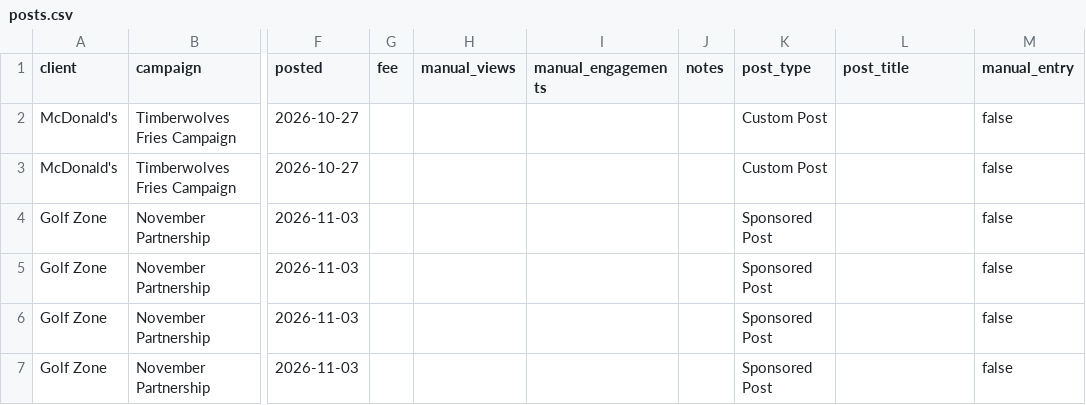
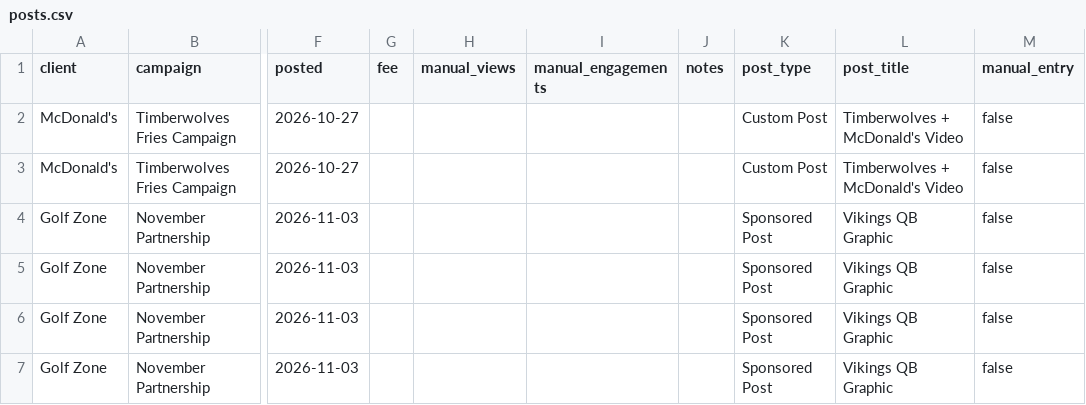
Before and after one commit to 10000takes/10k-hub, a CSV file: posts.csv, drawn as a sheet; only a part is shown, gaps mark what is left out; the diff names each change by its address in the sheet, - before the commit and + after, or states it on an @@ line.

Commit message:
Update existing sponsored posts

```diff
--- a/posts.csv
+++ b/posts.csv
-L2:L3 (post_title): (empty)
+L2:L3 (post_title): Timberwolves + McDonald's Video
-L4:L7 (post_title): (empty)
+L4:L7 (post_title): Vikings QB Graphic
```
